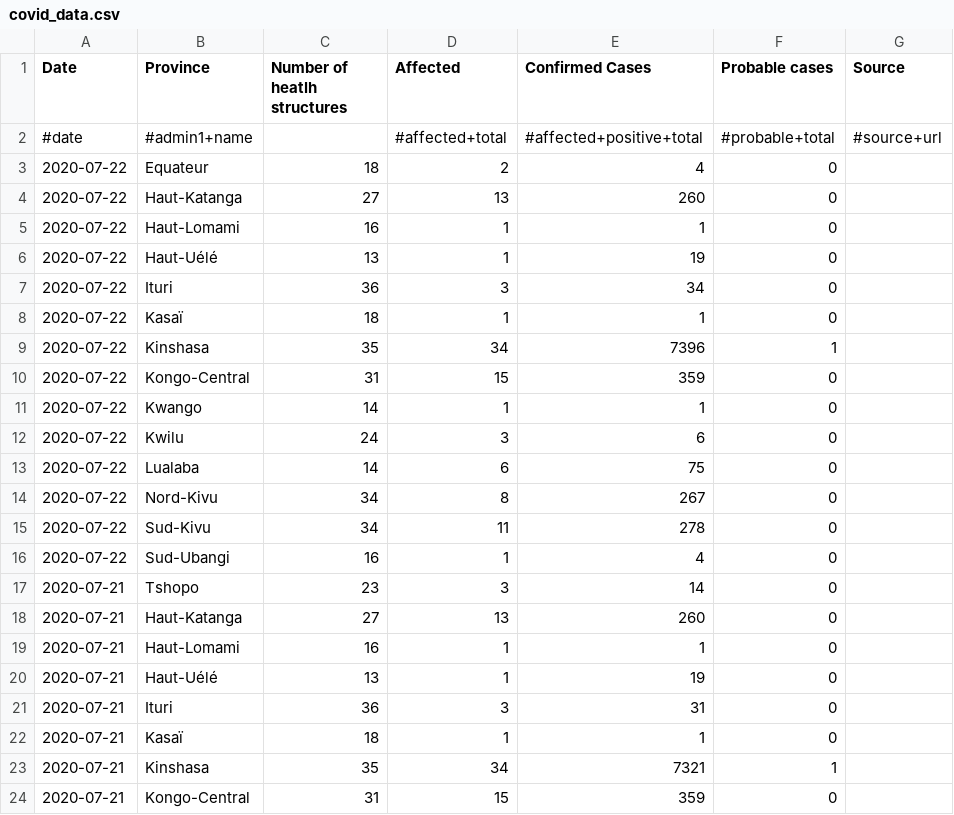
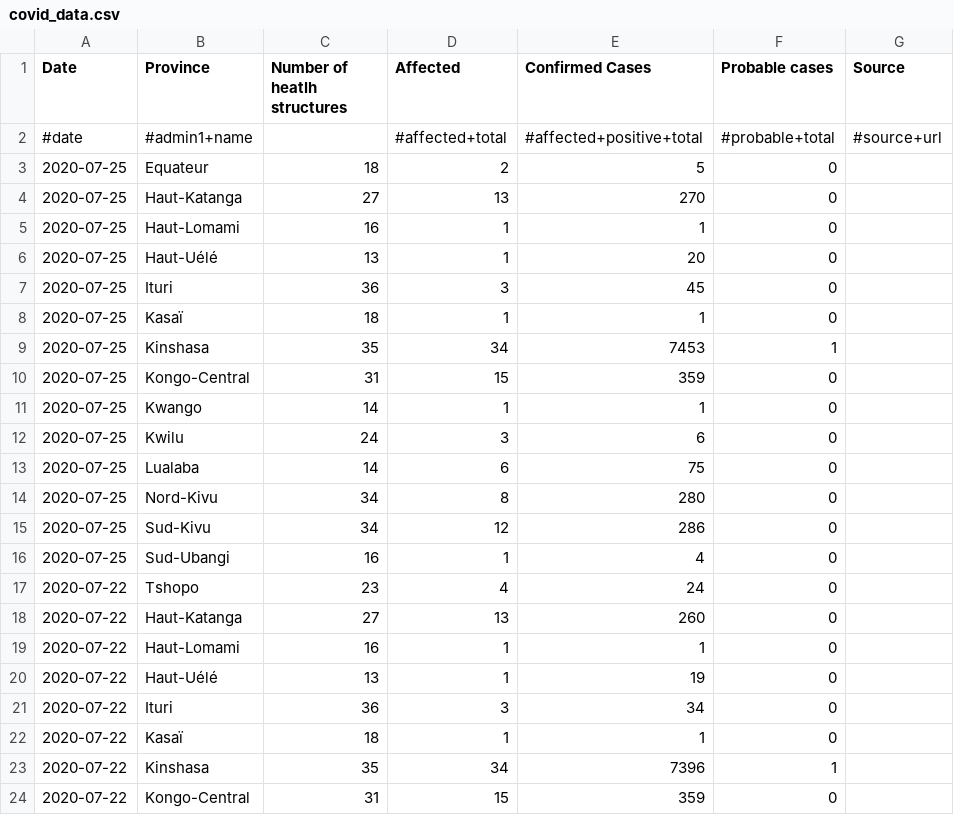
Before and after one commit to JaredJRoss/pa-COVID-model-parameterization, a CSV file: Inputs/COD/COVID/covid_data.csv, drawn as a sheet; only a part is shown; the shorter side is filled out with more unchanged rows.

```diff
--- a/Inputs/COD/COVID/covid_data.csv
+++ b/Inputs/COD/COVID/covid_data.csv
@@ -2,3 +2,17 @@ Date,Province,Number of heatlh structures,Affected,Confirmed Cases,Probable case
 #date,#admin1+name,,#affected+total,#affected+positive+total,#probable+total,#source+url
-2020-07-22,Equateur,18,2,4,0,
+2020-07-25,Equateur,18,2,5,0,
+2020-07-25,Haut-Katanga,27,13,270,0,
+2020-07-25,Haut-Lomami,16,1,1,0,
+2020-07-25,Haut-Uélé,13,1,20,0,
+2020-07-25,Ituri,36,3,45,0,
+2020-07-25,Kasaï,18,1,1,0,
+2020-07-25,Kinshasa,35,34,7453,1,
+2020-07-25,Kongo-Central,31,15,359,0,
+2020-07-25,Kwango,14,1,1,0,
+2020-07-25,Kwilu,24,3,6,0,
+2020-07-25,Lualaba,14,6,75,0,
+2020-07-25,Nord-Kivu,34,8,280,0,
+2020-07-25,Sud-Kivu,34,12,286,0,
+2020-07-25,Sud-Ubangi,16,1,4,0,
+2020-07-22,Tshopo,23,4,24,0,
 2020-07-22,Haut-Katanga,27,13,260,0,
```
Also changed, not shown: Inputs/AFG/COVID/covid_data.csv, Inputs/SOM/COVID/covid_data.csv, 10 other files.
